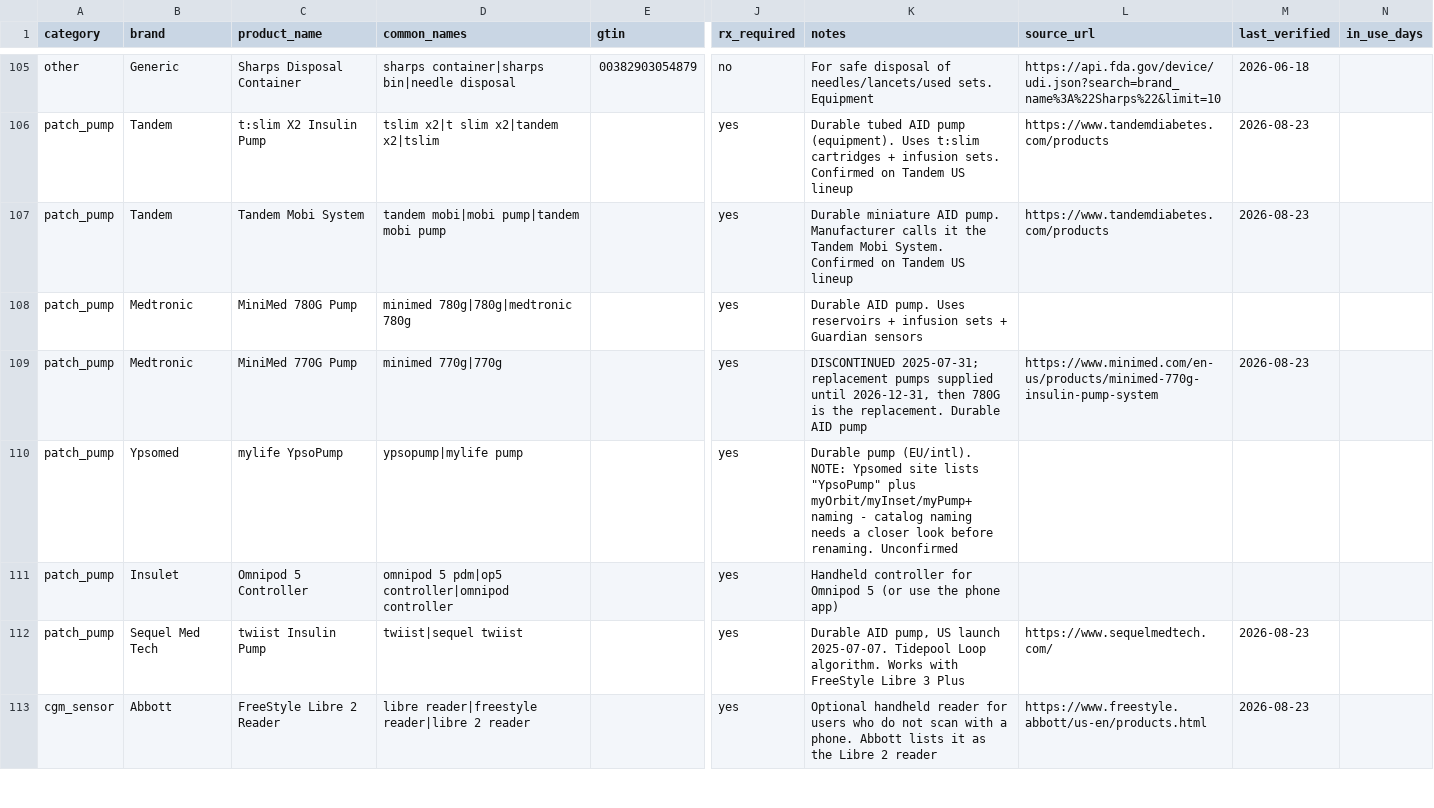
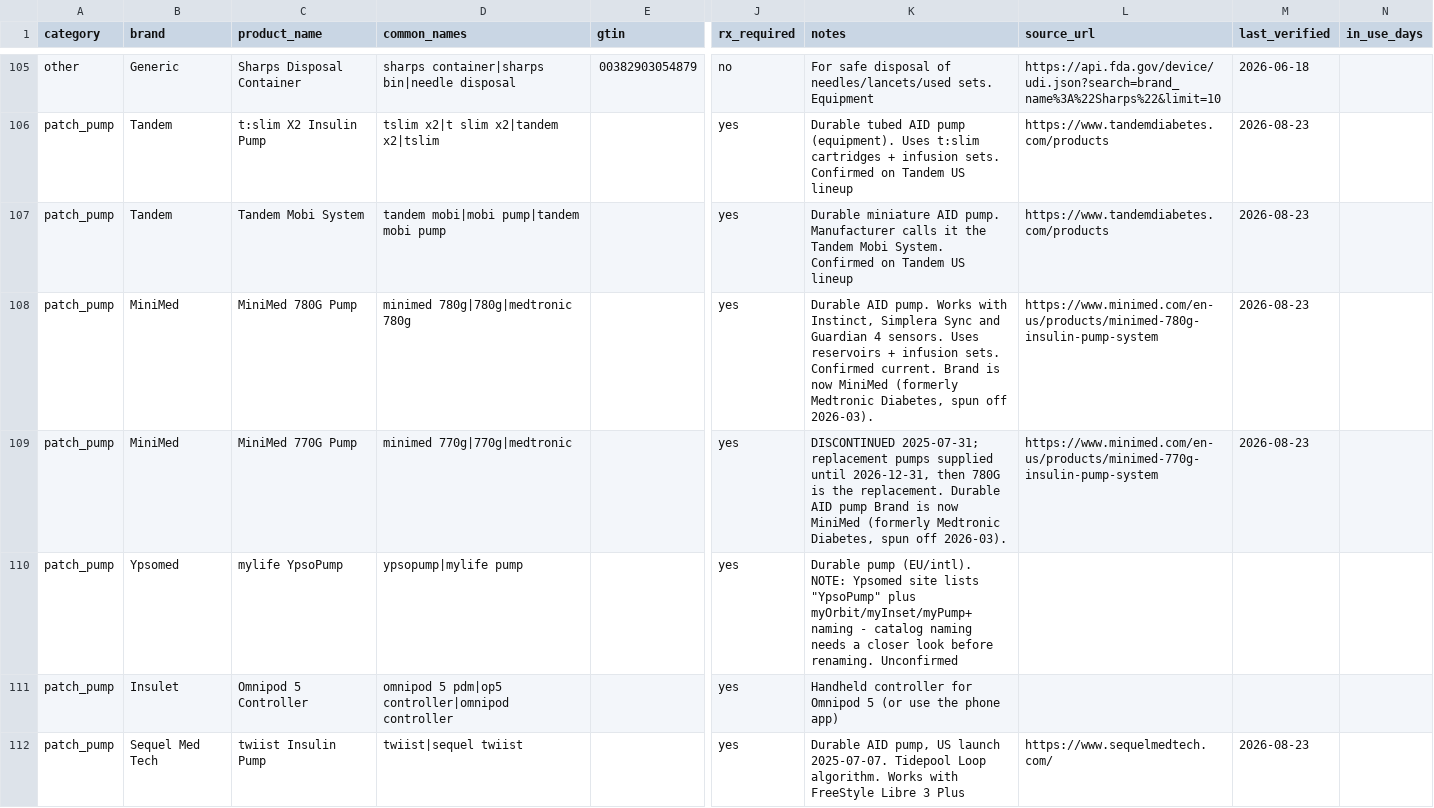
Before and after one commit to dariuzsd1/T1D, a CSV file: data/diabetes_catalog.csv, drawn as a sheet; only a part is shown, gaps mark what is left out; the shorter side is filled out with more unchanged rows; the diff covers the shown part only; the diff names each change by its address in the sheet, - before the commit and + after, or states it on an @@ line.

```diff
--- a/data/diabetes_catalog.csv
+++ b/data/diabetes_catalog.csv
-B108:B109 (brand): Medtronic
+B108:B109 (brand): MiniMed
-K108 (notes): …AID pump. Uses reservoirs + infusion sets + Guardian sensors
+K108 (notes): …AID pump. Works with Instinct, Simplera Sync and Guardian 4 sensors. Uses reservoirs + infusion sets. Confirmed current. Brand is now MiniMed (formerly Medtronic Diabetes, spun off 2026-03).
-L108 (source_url): (empty)
+L108 (source_url): https://www.minimed.com/en-us/products/minimed-780g-insulin-pump-system
-M108 (last_verified): (empty)
+M108 (last_verified): 2026-08-23
-D109 (common_names): minimed 770g|770g
+D109 (common_names): minimed 770g|770g|medtronic
-K109 (notes): …AID pump
+K109 (notes): …AID pump Brand is now MiniMed (formerly Medtronic Diabetes, spun off 2026-03).
```
Also changed, not shown: 2 added rows and 44 edited cells elsewhere in this file, 1 other file.
